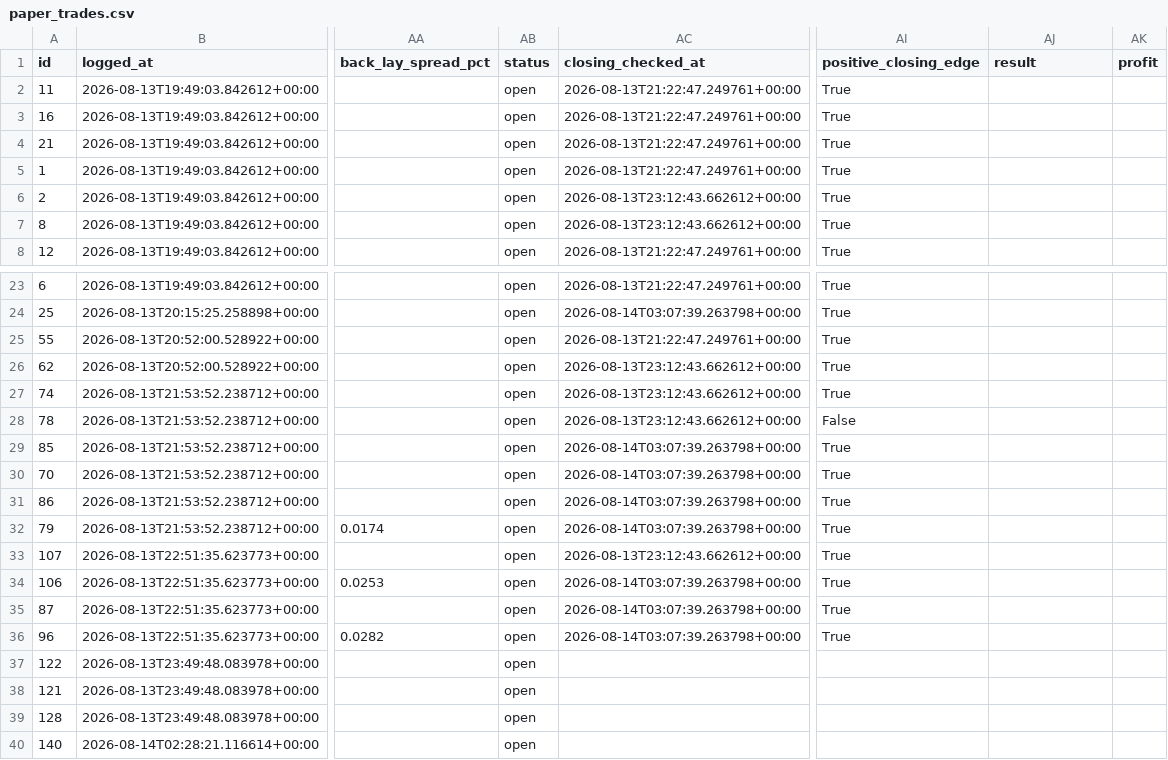
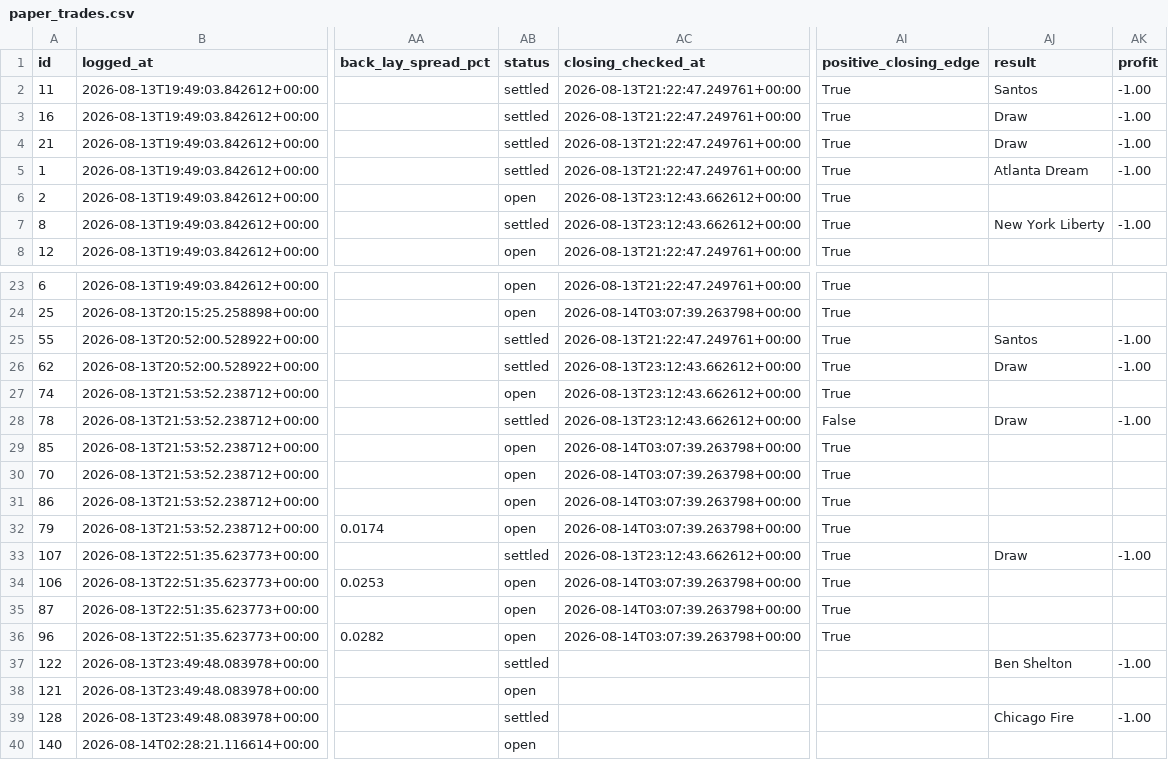
Before and after one commit to KamvysisPuzzles/sports-stat-arb, a CSV file: data/paper_trades.csv, drawn as a sheet; only a part is shown, gaps mark what is left out; the diff names each change by its address in the sheet, - before the commit and + after, or states it on an @@ line.

```diff
--- a/data/paper_trades.csv
+++ b/data/paper_trades.csv
-AB2:AB5 (status): open
+AB2:AB5 (status): settled
-AJ2 (result): (empty)
+AJ2 (result): Santos
-AK2:AK5 (profit): (empty)
+AK2:AK5 (profit): -1.00
-AJ3:AJ4 (result): (empty)
+AJ3:AJ4 (result): Draw
-AJ5 (result): (empty)
+AJ5 (result): Atlanta Dream
-AB7 (status): open
+AB7 (status): settled
-AJ7 (result): (empty)
+AJ7 (result): New York Liberty
-AK7 (profit): (empty)
+AK7 (profit): -1.00
-AB25:AB26 (status): open
+AB25:AB26 (status): settled
-AJ25 (result): (empty)
+AJ25 (result): Santos
-AK25:AK26 (profit): (empty)
+AK25:AK26 (profit): -1.00
-AJ26 (result): (empty)
+AJ26 (result): Draw
-AB28 (status): open
+AB28 (status): settled
-AJ28 (result): (empty)
+AJ28 (result): Draw
-AK28 (profit): (empty)
+AK28 (profit): -1.00
-AB33 (status): open
+AB33 (status): settled
-AJ33 (result): (empty)
+AJ33 (result): Draw
-AK33 (profit): (empty)
+AK33 (profit): -1.00
-AB37 (status): open
+AB37 (status): settled
-AJ37 (result): (empty)
+AJ37 (result): Ben Shelton
-AK37 (profit): (empty)
+AK37 (profit): -1.00
-AB39 (status): open
+AB39 (status): settled
-AJ39 (result): (empty)
+AJ39 (result): Chicago Fire
-AK39 (profit): (empty)
+AK39 (profit): -1.00
```
Also changed, not shown: 2 other files.
